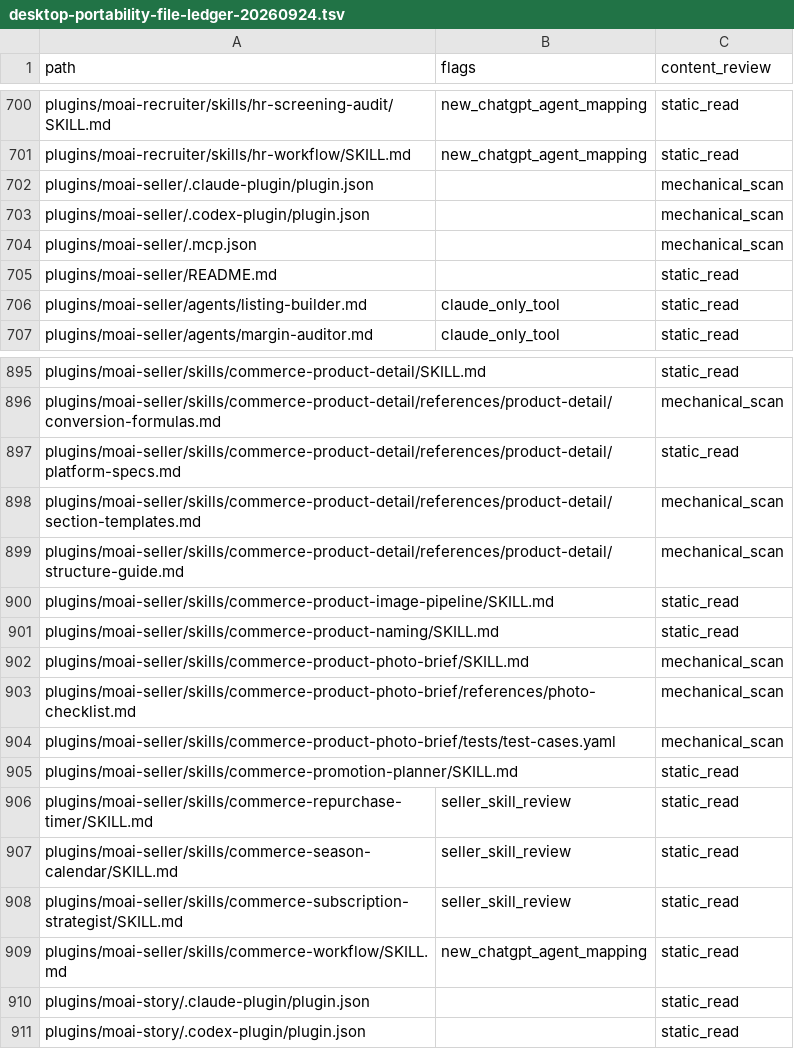
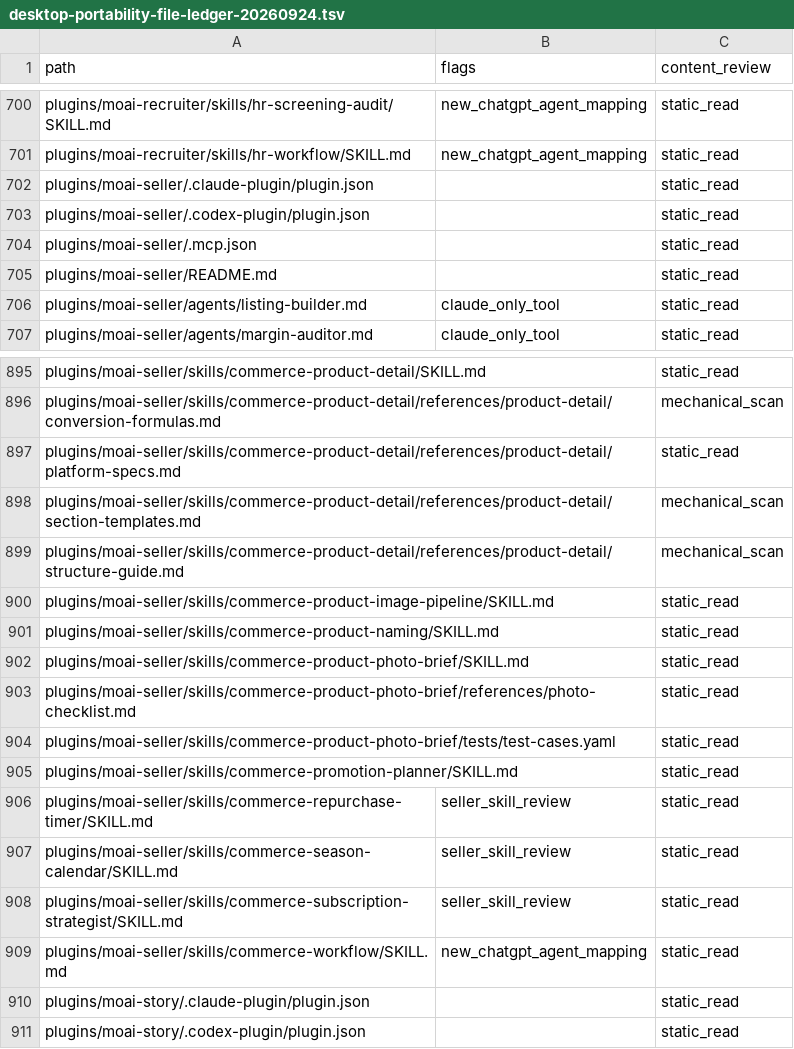
Before and after one commit to modu-ai/moai-cowork, a TSV file: reports/desktop-portability-file-ledger-20260924.tsv, drawn as a sheet; only a part is shown, gaps mark what is left out.

```diff
--- a/reports/desktop-portability-file-ledger-20260924.tsv
+++ b/reports/desktop-portability-file-ledger-20260924.tsv
@@ -701,5 +701,5 @@ plugins/moai-recruiter/skills/hr-screening-audit/SKILL.md	new_chatgpt_agent_mapp
 plugins/moai-recruiter/skills/hr-workflow/SKILL.md	new_chatgpt_agent_mapping	static_read
-plugins/moai-seller/.claude-plugin/plugin.json		mechanical_scan
-plugins/moai-seller/.codex-plugin/plugin.json		mechanical_scan
-plugins/moai-seller/.mcp.json		mechanical_scan
+plugins/moai-seller/.claude-plugin/plugin.json		static_read
+plugins/moai-seller/.codex-plugin/plugin.json		static_read
+plugins/moai-seller/.mcp.json		static_read
 plugins/moai-seller/README.md		static_read
@@ -901,5 +901,5 @@ plugins/moai-seller/skills/commerce-product-image-pipeline/SKILL.md		static_read
 plugins/moai-seller/skills/commerce-product-naming/SKILL.md		static_read
-plugins/moai-seller/skills/commerce-product-photo-brief/SKILL.md		mechanical_scan
-plugins/moai-seller/skills/commerce-product-photo-brief/references/photo-checklist.md		mechanical_scan
-plugins/moai-seller/skills/commerce-product-photo-brief/tests/test-cases.yaml		mechanical_scan
+plugins/moai-seller/skills/commerce-product-photo-brief/SKILL.md		static_read
+plugins/moai-seller/skills/commerce-product-photo-brief/references/photo-checklist.md		static_read
+plugins/moai-seller/skills/commerce-product-photo-brief/tests/test-cases.yaml		static_read
 plugins/moai-seller/skills/commerce-promotion-planner/SKILL.md		static_read
```
Also changed, not shown: 7 other files.
